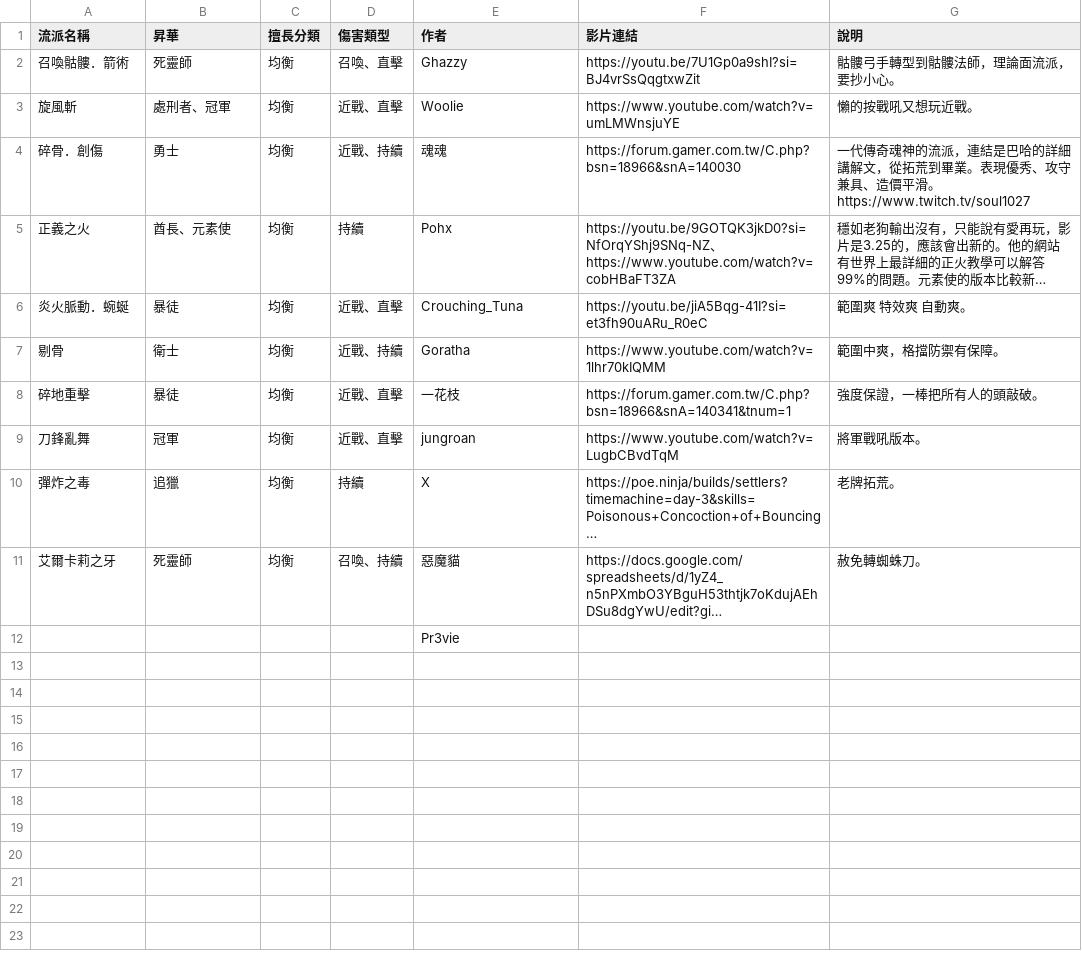
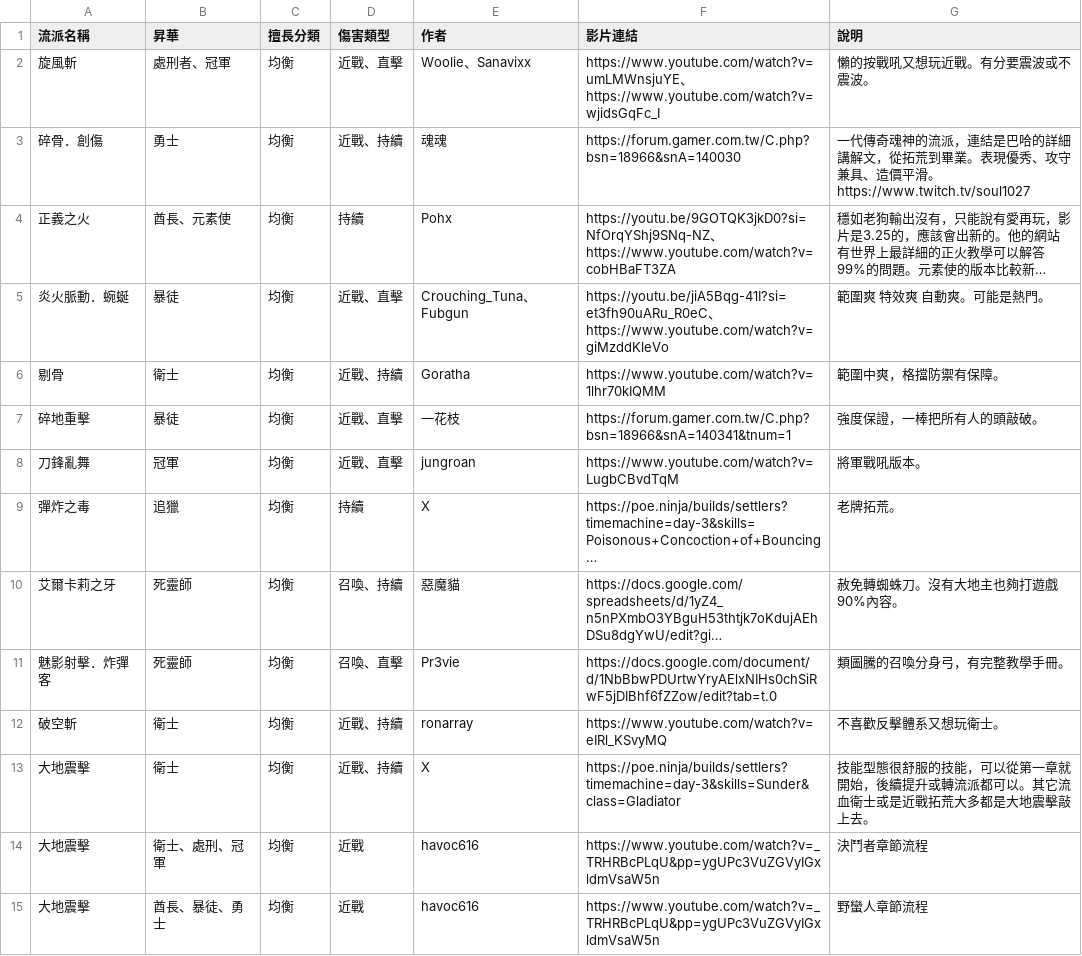
Before and after one commit to sab9527/sab9527.github.io, a CSV file: 3.26build/data.csv, drawn as a sheet; long unchanged cells end in …; removed rows and columns are numbered as before the commit, all else as after; the diff names each change by its address in the sheet, - before the commit and + after, or states it on an @@ line.

```diff
--- a/3.26build/data.csv
+++ b/3.26build/data.csv
-row 2: 召喚骷髏．箭術 | 死靈師 | 均衡 | 召喚、直擊 | Ghazzy | https://youtu.be/7U1Gp0a9shI?si=BJ4vrSsQqgtxwZit | 骷髏弓手轉型到骷髏法師，理論面流派，要抄小心。
-E2 (作者): Woolie
+E2 (作者): Woolie、Sanavixx
-F2 (影片連結): https://www.youtube.com/watch?v=umLMWnsjuYE
+F2 (影片連結): https://www.youtube.com/watch?v=umLMWnsjuYE、https://www.youtube.com/watch?v=wjidsGqFc_I
-G2 (說明): 懶的按戰吼又想玩近戰。
+G2 (說明): 懶的按戰吼又想玩近戰。有分要震波或不震波。
-E5 (作者): Crouching_Tuna
+E5 (作者): Crouching_Tuna、Fubgun
-F5 (影片連結): https://youtu.be/jiA5Bqg-41I?si=et3fh90uARu_R0eC
+F5 (影片連結): https://youtu.be/jiA5Bqg-41I?si=et3fh90uARu_R0eC、https://www.youtube.com/watch?v=giMzddKleVo
-G5 (說明): 範圍爽 特效爽 自動爽。
+G5 (說明): 範圍爽 特效爽 自動爽。可能是熱門。
-G10 (說明): 赦免轉蜘蛛刀。
+G10 (說明): 赦免轉蜘蛛刀。沒有大地主也夠打遊戲90%內容。
-row 12:  |  |  |  | Pr3vie
+row 11: 魅影射擊．炸彈客 | 死靈師 | 均衡 | 召喚、直擊 | Pr3vie | https://docs.google.com/document/d/1NbBbwPDUrtwYryAElxNIHs0chSiRwF5jDIBhf6fZZow/edit?tab=t.0 | 類圖騰的召喚分身弓，有完整教學手冊。
+row 12: 破空斬 | 衛士 | 均衡 | 近戰、持續 | ronarray | https://www.youtube.com/watch?v=eIRl_KSvyMQ | 不喜歡反擊體系又想玩衛士。
+row 13: 大地震擊 | 衛士 | 均衡 | 近戰、持續 | X | https://poe.ninja/builds/settlers?timemachine=day-3&skills=Sunder&class=Gladiator | 技能型態很舒服的技能，可以從第一章就開始，後續提升或轉流派都可以。其它流血衛士或是近戰拓荒大多都是大地震擊敲上去。
+row 14: 大地震擊 | 衛士、處刑、冠軍 | 均衡 | 近戰 | havoc616 | https://www.youtube.com/watch?v=_TRHRBcPLqU&pp=ygUPc3VuZGVyIGxldmVsaW5n | 決鬥者章節流程
+row 15: 大地震擊 | 酋長、暴徒、勇士 | 均衡 | 近戰 | havoc616 | https://www.youtube.com/watch?v=_TRHRBcPLqU&pp=ygUPc3VuZGVyIGxldmVsaW5n | 野蠻人章節流程
```
